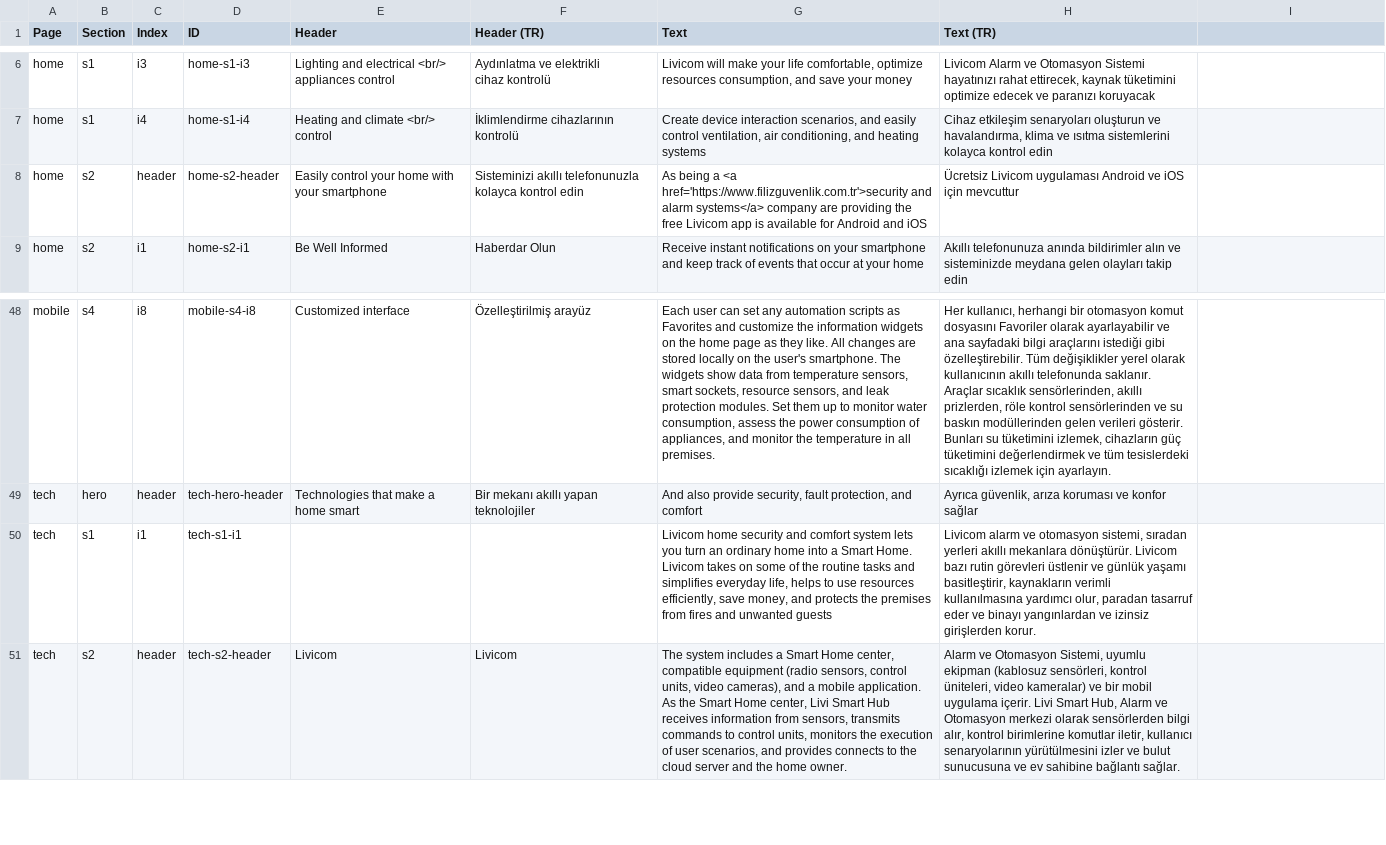
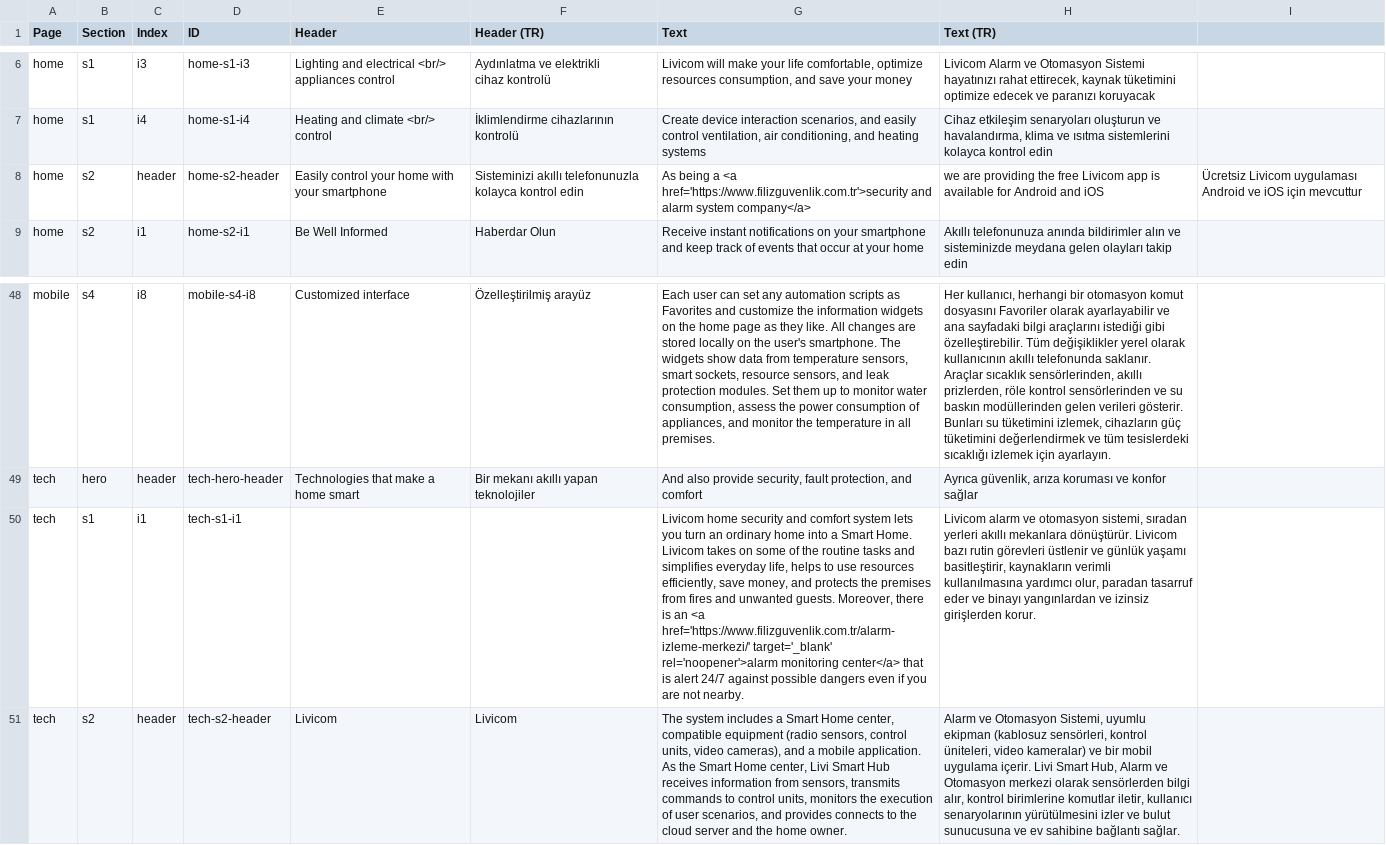
Before and after one commit to livicomturkiye/livicom-en, a CSV file: _data/pages.csv, drawn as a sheet; only a part is shown, gaps mark what is left out; the diff names each change by its address in the sheet, - before the commit and + after, or states it on an @@ line.

```diff
--- a/_data/pages.csv
+++ b/_data/pages.csv
-G8 (Text): …and alarm systems</a> company are providing the free Livicom app is available for Android and iOS
+G8 (Text): …and alarm system company</a>
-H8 (Text (TR)): Ücretsiz Livicom uygulaması Android ve iOS için mevcuttur
+H8 (Text (TR)): we are providing the free Livicom app is available for Android and iOS
-I8: (empty)
+I8: Ücretsiz Livicom uygulaması Android ve iOS için mevcuttur
-G50 (Text): …and unwanted guests
+G50 (Text): …and unwanted guests. Moreover, there is an <a href='https://www.filizguvenlik.com.tr/alarm-izleme-merkezi/' target='_blank' rel='noopener'>alarm monitoring center</a> that is alert 24/7 against possible dangers even if you are not nearby.
```
Also changed, not shown: _data/products.csv, 4 other files.
